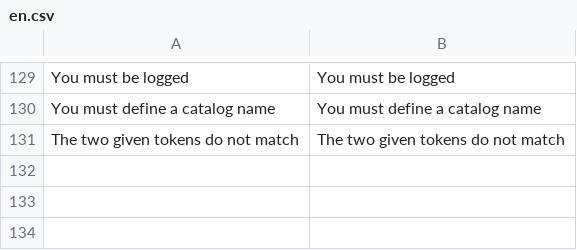
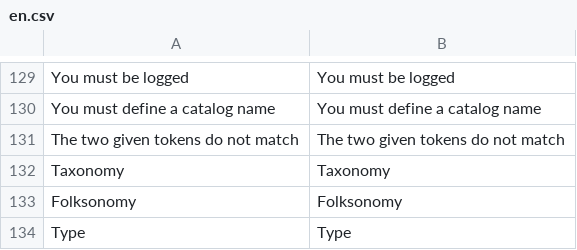
Before and after one commit to ccaballero/babel, a CSV file: data/i18n/en.csv, drawn as a sheet; only a part is shown, gaps mark what is left out; the diff names each change by its address in the sheet, - before the commit and + after, or states it on an @@ line.

```diff
--- a/data/i18n/en.csv
+++ b/data/i18n/en.csv
+row 132: Taxonomy | Taxonomy
+row 133: Folksonomy | Folksonomy
+row 134: Type | Type
```
Also changed, not shown: data/i18n/es.csv, 19 other files.
